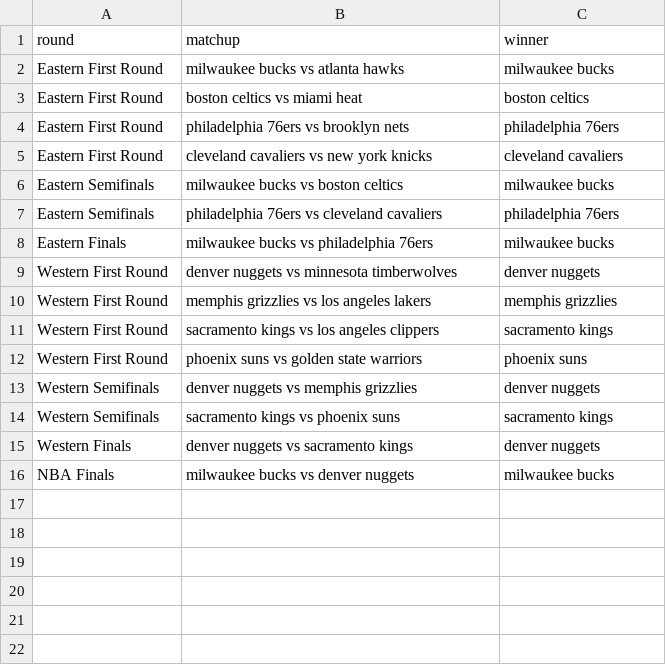
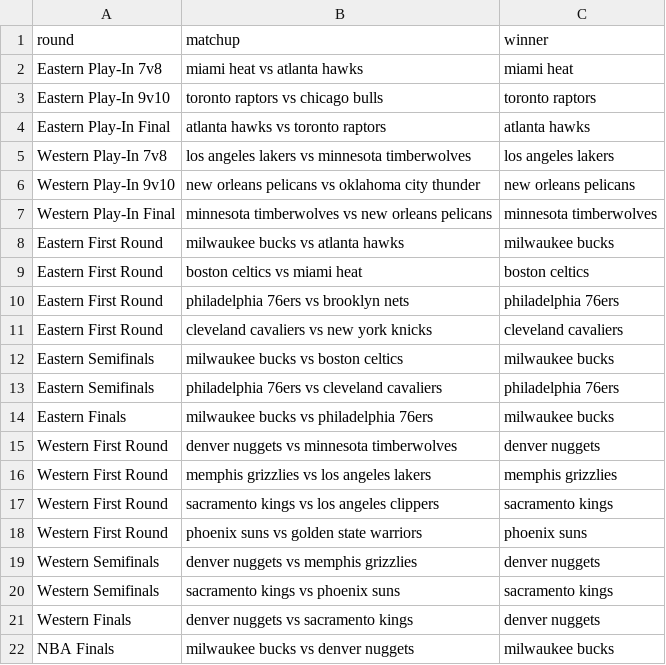
Before and after one commit to shaggy3232/LakersWinPredictor, a CSV file: nba_data/merged/2023_predicted_bracket.csv, drawn as a sheet; the diff names each change by its address in the sheet, - before the commit and + after, or states it on an @@ line.

```diff
--- a/nba_data/merged/2023_predicted_bracket.csv
+++ b/nba_data/merged/2023_predicted_bracket.csv
+row 2: Eastern Play-In 7v8 | miami heat vs atlanta hawks | miami heat
+row 3: Eastern Play-In 9v10 | toronto raptors vs chicago bulls | toronto raptors
+row 4: Eastern Play-In Final | atlanta hawks vs toronto raptors | atlanta hawks
+row 5: Western Play-In 7v8 | los angeles lakers vs minnesota timberwolves | los angeles lakers
+row 6: Western Play-In 9v10 | new orleans pelicans vs oklahoma city thunder | new orleans pelicans
+row 7: Western Play-In Final | minnesota timberwolves vs new orleans pelicans | minnesota timberwolves
```
Also changed, not shown: nba_data/merged/2020_predicted_bracket.csv, nba_data/merged/2021_predicted_bracket.csv, 3 other files.
